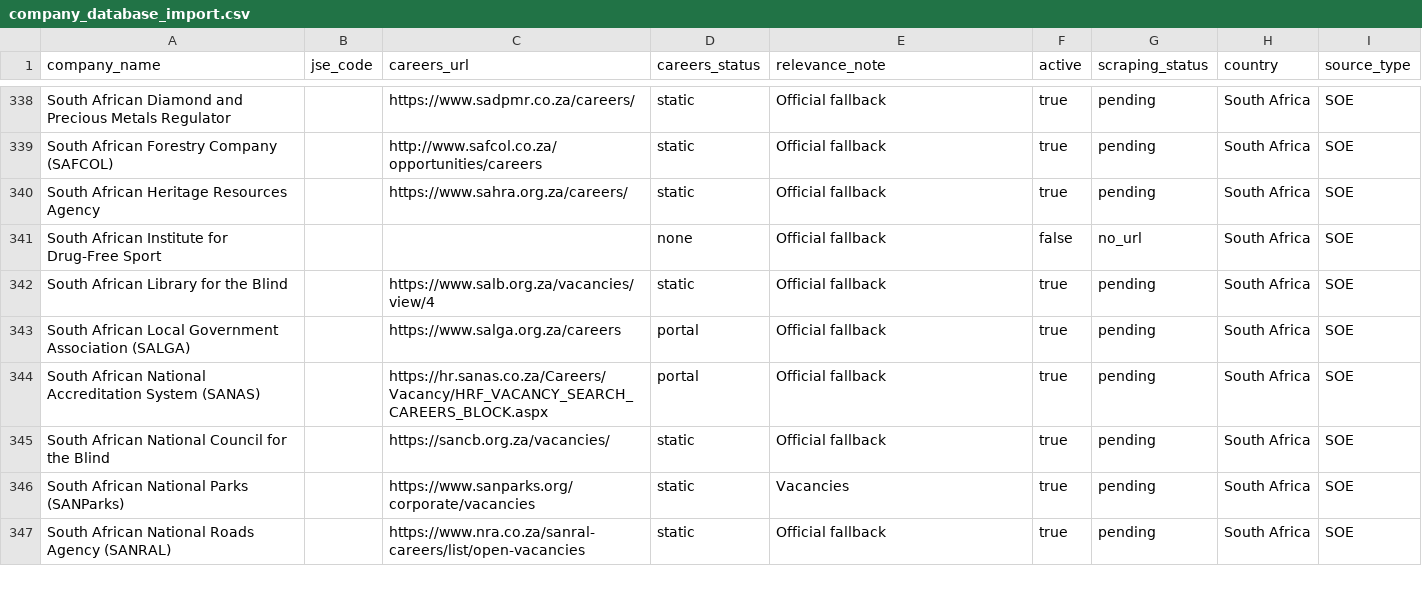
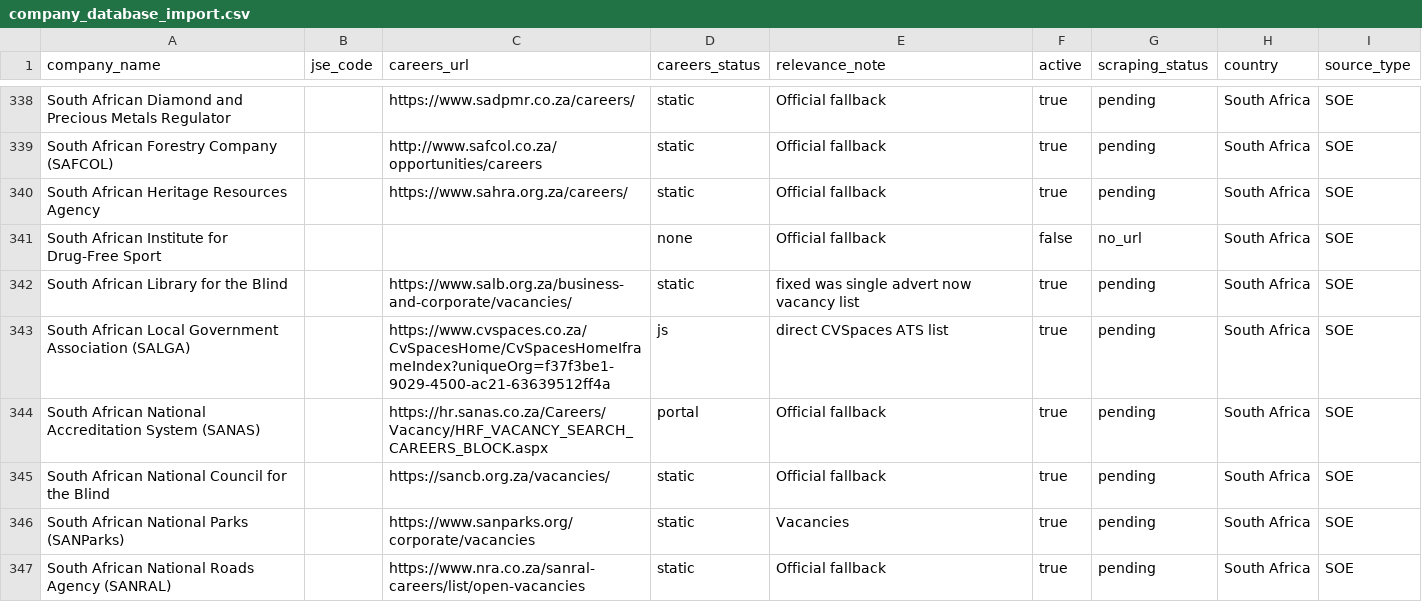
Before and after one commit to Hexmagistus/sospana-sonke, a CSV file: backend/seed/company_database_import.csv, drawn as a sheet; only a part is shown, gaps mark what is left out; the diff covers the shown part only.

Commit message:
Finish SOE sweep rounds 2 and 3 upgrade direct careers links

```diff
--- a/backend/seed/company_database_import.csv
+++ b/backend/seed/company_database_import.csv
@@ -341,4 +341,4 @@ South African Heritage Resources Agency,,https://www.sahra.org.za/careers/,stati
 South African Institute for Drug-Free Sport,,,none,Official fallback,false,no_url,South Africa,SOE
-South African Library for the Blind,,https://www.salb.org.za/vacancies/view/4,static,Official fallback,true,pending,South Africa,SOE
-South African Local Government Association (SALGA),,https://www.salga.org.za/careers,portal,Official fallback,true,pending,South Africa,SOE
+South African Library for the Blind,,https://www.salb.org.za/business-and-corporate/vacancies/,static,fixed was single advert now vacancy list,true,pending,South Africa,SOE
+South African Local Government Association (SALGA),,https://www.cvspaces.co.za/CvSpacesHome/CvSpacesHomeIframeIndex?uniqueOrg=f37f3be1-9029-4500-ac21-63639512ff4a,js,direct CVSpaces ATS list,true,pending,South Africa,SOE
 South African National Accreditation System (SANAS),,https://hr.sanas.co.za/Careers/Vacancy/HRF_VACANCY_SEARCH_CAREERS_BLOCK.aspx,portal,Official fallback,true,pending,South Africa,SOE
```
Also changed, not shown: 29 edited cells elsewhere in this file.
